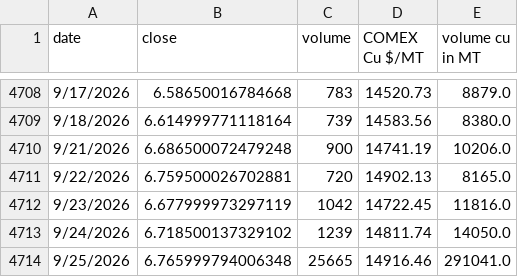
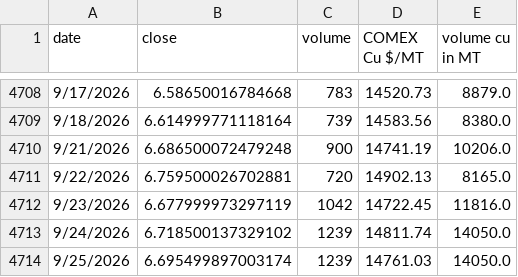
Before and after one commit to rahulmohamw/COMEX_scrap_v0, a CSV file: comex_copper_historical_data.csv, drawn as a sheet; only a part is shown, gaps mark what is left out.

```diff
--- a/comex_copper_historical_data.csv
+++ b/comex_copper_historical_data.csv
@@ -4713,2 +4713,2 @@ date,close,volume,COMEX Cu $/MT,volume cu in MT
 9/24/2026,6.718500137329102,1239,14811.74,14050.0
-9/25/2026,6.765999794006348,25665,14916.46,291041.0
+9/25/2026,6.695499897003174,1239,14761.03,14050.0
```
